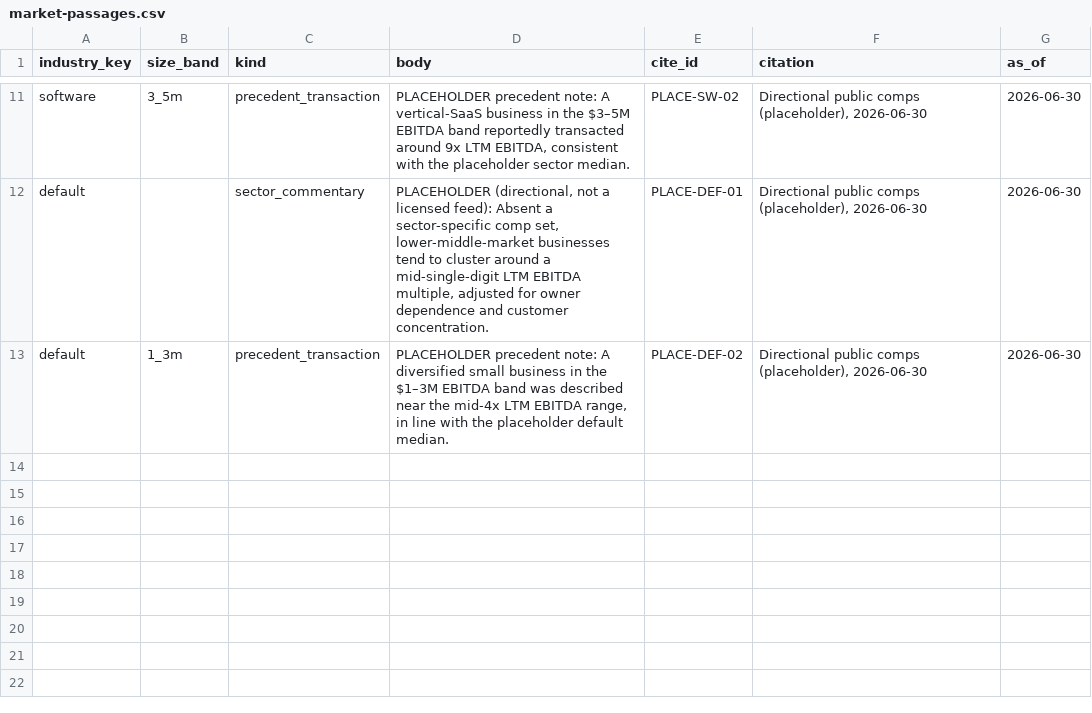
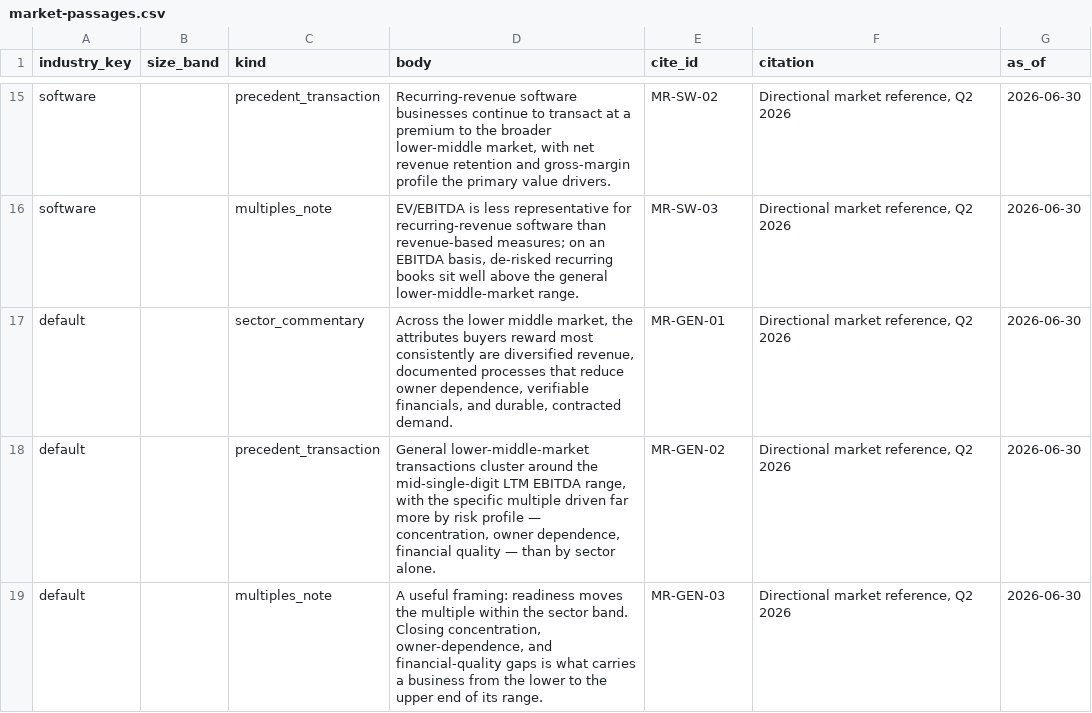
Before and after one commit to matthew-fsc/exitblueprint-mvp, a CSV file: seed/market-passages.csv, drawn as a sheet; only a part is shown, gaps mark what is left out; addresses are those after the commit; the diff covers the shown part only; the diff names each change by its address in the sheet, - before the commit and + after, or states it on an @@ line.

```diff
--- a/seed/market-passages.csv
+++ b/seed/market-passages.csv
-B15 (size_band): 3_5m
+B15 (size_band): (empty)
-D15 (body): PLACEHOLDER precedent note: A vertical-SaaS business in the $3–5M EBITDA band reportedly transacted around 9x LTM EBITDA, consistent with the placeholder sector median.
+D15 (body): Recurring-revenue software businesses continue to transact at a premium to the broader lower-middle market, with net revenue retention and gross-margin profile the primary value drivers.
-E15 (cite_id): PLACE-SW-02
+E15 (cite_id): MR-SW-02
-F15 (citation): Directional public comps (placeholder), 2026-06-30
+F15 (citation): Directional market reference, Q2 2026
+row 16: software |  | multiples_note | EV/EBITDA is less representative for recurring-revenue software than revenue-based measures; on an EBITDA basis, de-risked recurring books sit well above the general lower-middle-market range. | MR-SW-03 | Directional market reference, Q2 2026 | 2026-06-30
-D17 (body): PLACEHOLDER (directional, not a licensed feed): Absent a sector-specific comp set, lower-middle-market businesses tend to cluster around a mid-single-digit LTM EBITDA multiple, adjusted for owner dependence and customer concentration.
+D17 (body): Across the lower middle market, the attributes buyers reward most consistently are diversified revenue, documented processes that reduce owner dependence, verifiable financials, and durable, contracted demand.
-E17 (cite_id): PLACE-DEF-01
+E17 (cite_id): MR-GEN-01
-F17:F18 (citation): Directional public comps (placeholder), 2026-06-30
+F17:F18 (citation): Directional market reference, Q2 2026
-B18 (size_band): 1_3m
+B18 (size_band): (empty)
-D18 (body): PLACEHOLDER precedent note: A diversified small business in the $1–3M EBITDA band was described near the mid-4x LTM EBITDA range, in line with the placeholder default median.
+D18 (body): General lower-middle-market transactions cluster around the mid-single-digit LTM EBITDA range, with the specific multiple driven far more by risk profile — concentration, owner dependence, financial quality — than by sector alone.
-E18 (cite_id): PLACE-DEF-02
+E18 (cite_id): MR-GEN-02
+row 19: default |  | multiples_note | A useful framing: readiness moves the multiple within the sector band. Closing concentration, owner-dependence, and financial-quality gaps is what carries a business from the lower to the upper end of its range. | MR-GEN-03 | Directional market reference, Q2 2026 | 2026-06-30
```
Also changed, not shown: 4 added rows and 31 edited cells elsewhere in this file, 5 other files.
